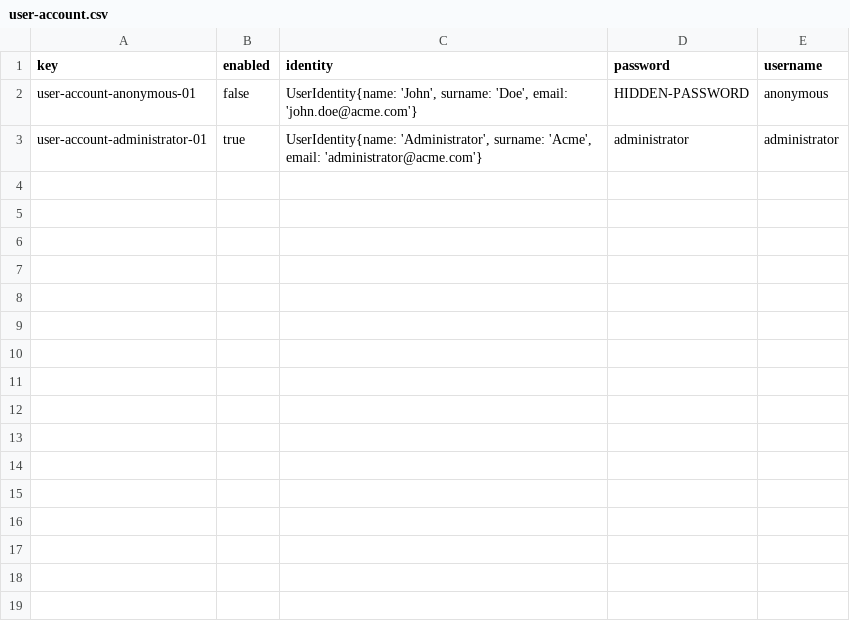
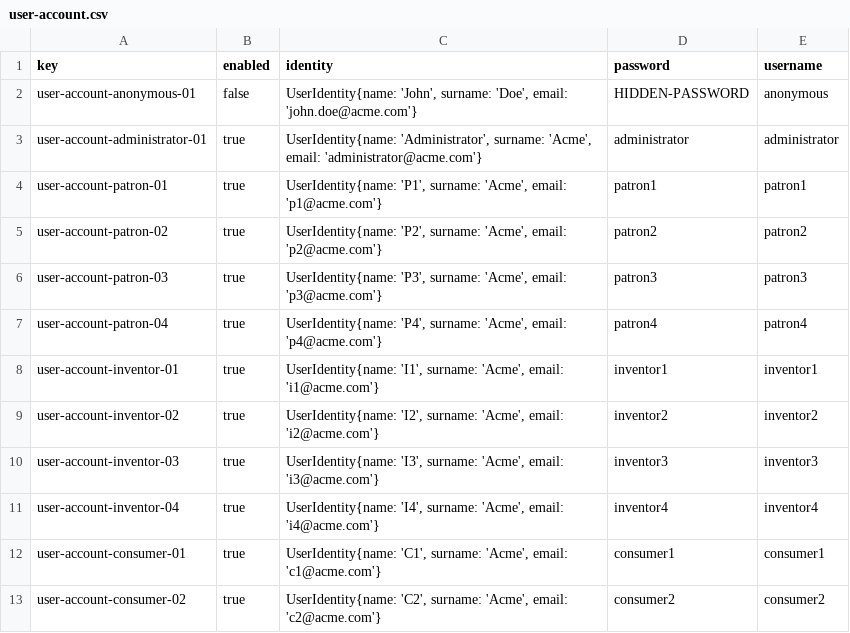
Before and after one commit to alvgomnie/Acme-One, a CSV file: src/main/webapp/WEB-INF/resources/initial-data/user-account.csv, drawn as a sheet.

```diff
--- a/src/main/webapp/WEB-INF/resources/initial-data/user-account.csv
+++ b/src/main/webapp/WEB-INF/resources/initial-data/user-account.csv
@@ -3 +3,11 @@ user-account-anonymous-01,false,"UserIdentity{name: 'John', surname: 'Doe', emai
 user-account-administrator-01,true,"UserIdentity{name: 'Administrator', surname: 'Acme', email: 'administrator@acme.com'}",administrator,administrator
+user-account-patron-01,true,"UserIdentity{name: 'P1', surname: 'Acme', email: 'p1@acme.com'}",patron1,patron1
+user-account-patron-02,true,"UserIdentity{name: 'P2', surname: 'Acme', email: 'p2@acme.com'}",patron2,patron2
+user-account-patron-03,true,"UserIdentity{name: 'P3', surname: 'Acme', email: 'p3@acme.com'}",patron3,patron3
+user-account-patron-04,true,"UserIdentity{name: 'P4', surname: 'Acme', email: 'p4@acme.com'}",patron4,patron4
+user-account-inventor-01,true,"UserIdentity{name: 'I1', surname: 'Acme', email: 'i1@acme.com'}",inventor1,inventor1
+user-account-inventor-02,true,"UserIdentity{name: 'I2', surname: 'Acme', email: 'i2@acme.com'}",inventor2,inventor2
+user-account-inventor-03,true,"UserIdentity{name: 'I3', surname: 'Acme', email: 'i3@acme.com'}",inventor3,inventor3
+user-account-inventor-04,true,"UserIdentity{name: 'I4', surname: 'Acme', email: 'i4@acme.com'}",inventor4,inventor4
+user-account-consumer-01,true,"UserIdentity{name: 'C1', surname: 'Acme', email: 'c1@acme.com'}",consumer1,consumer1
+user-account-consumer-02,true,"UserIdentity{name: 'C2', surname: 'Acme', email: 'c2@acme.com'}",consumer2,consumer2
```
Also changed, not shown: 41 other files.
